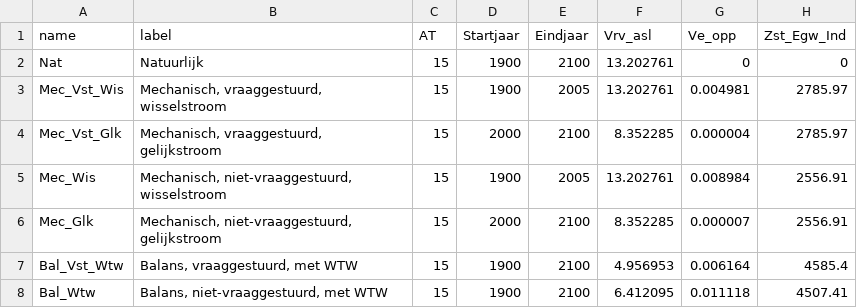
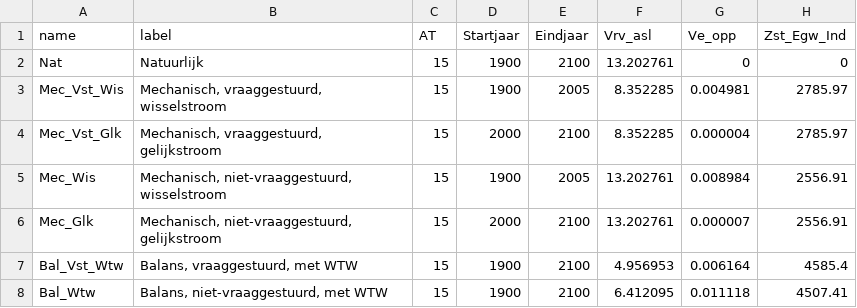
Before and after one commit to RuudvandenWijngaart/VestaDV, a CSV file: installaties/Ventilatie.csv, drawn as a sheet; only a part is shown; the diff names each change by its address in the sheet, - before the commit and + after, or states it on an @@ line.

Commit message:
herstel: twee omgedraaide waarden

```diff
--- a/installaties/Ventilatie.csv
+++ b/installaties/Ventilatie.csv
-F3 (Vrv_asl): 13.202761
+F3 (Vrv_asl): 8.352285
-F6 (Vrv_asl): 8.352285
+F6 (Vrv_asl): 13.202761
```
